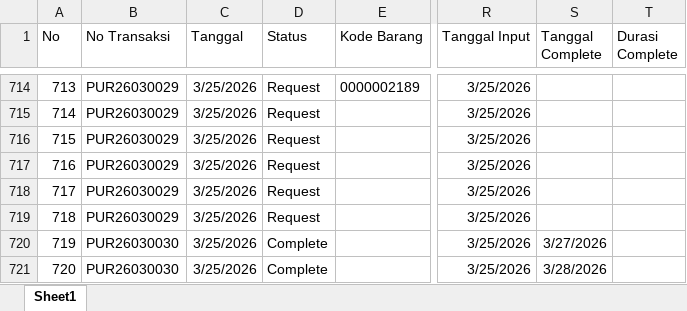
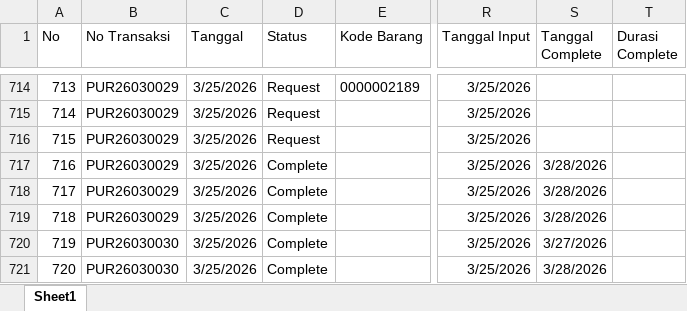
Before and after one commit to alisinarbintangmulia/dashboard-streamlit, an Excel workbook: data_pur.xlsx, sheet Sheet1, drawn as a sheet; only a part is shown, gaps mark what is left out; values as stored, in another font and other column widths than the file's, no borders; the diff names each change by its address in the sheet, - before the commit and + after, or states it on an @@ line.

Commit message:
update data

```diff
--- a/data_pur.xlsx (sheet Sheet1)
+++ b/data_pur.xlsx (sheet Sheet1)
-D717:D719 (Status): Request
+D717:D719 (Status): Complete
-S717:S719 (Tanggal Complete): (empty)
+S717:S719 (Tanggal Complete): 3/28/2026
```
